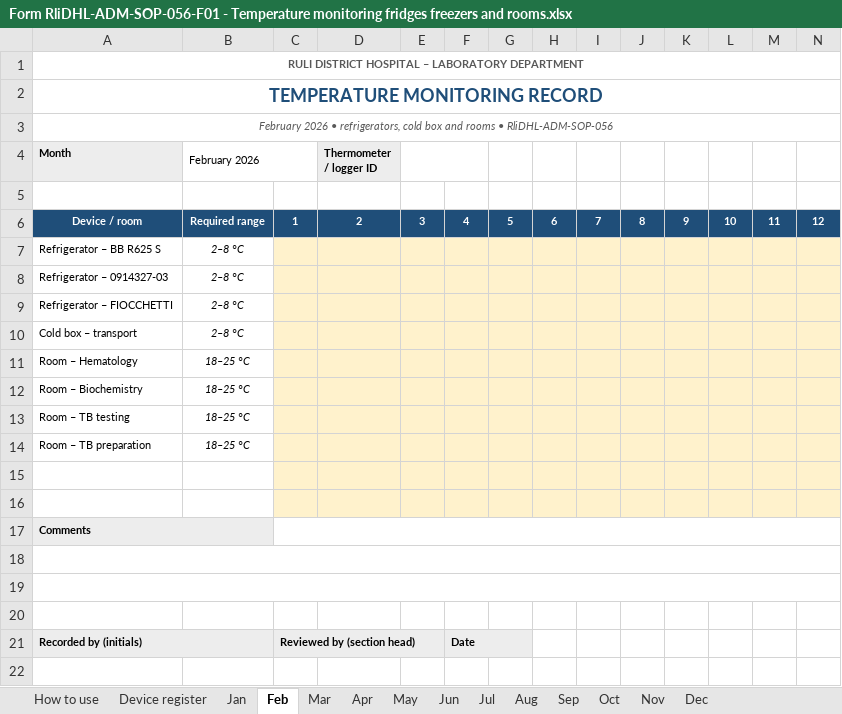
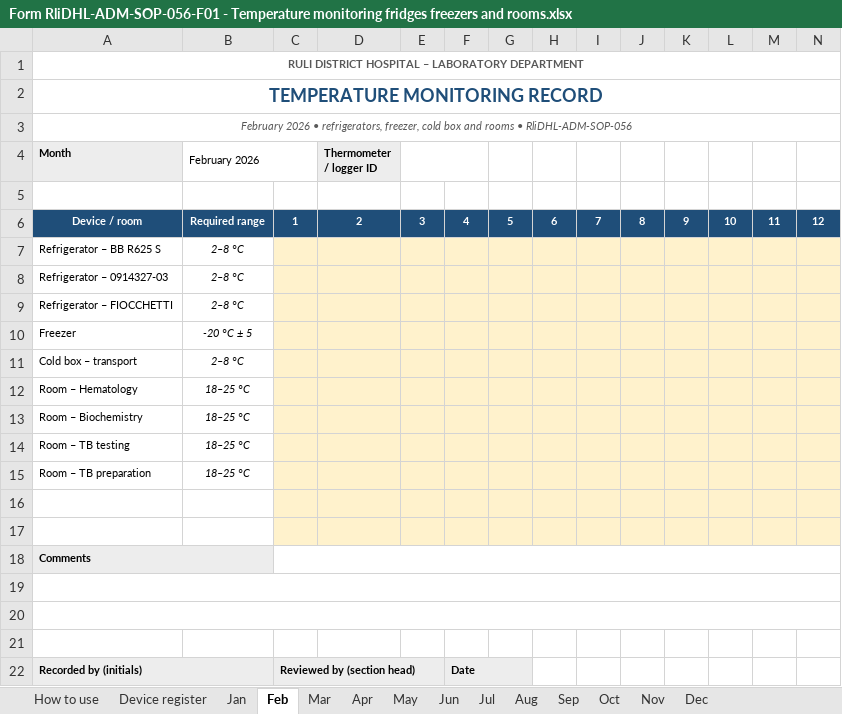
Before and after one commit to Ssamahan/welcome, an Excel workbook: lab-sops/Form RliDHL-ADM-SOP-056-F01 - Temperature monitoring fridges freezers and rooms.xlsx, sheet Feb, drawn as a sheet; only a part is shown; values as stored, in another font and other column widths than the file's, no borders; rows hold the shown columns only; the diff names each change by its address in the sheet, - before the commit and + after, or states it on an @@ line.

Commit message:
Record the acquired freezer across 056, the temperature form and the master list
The lab acquired a -20 C freezer on 11 August 2026 but it is not yet on the
inventory, so no model, serial or asset code can be stated. Add a freezer row
to the 056-F01 register with the acquisition date and blanks for the identity
fields, reinstate the monthly freezer temperature row, and add new section
6.2.1 to 056 requiring a newly acquired unit to run empty for 24 hours and
hold a logged 2-8 C / -20 C range for seven consecutive days before it takes
its first sample.

Co-authored-by: arena-agent <297053741+arena-agent@users.noreply.github.com>

```diff
--- a/lab-sops/Form RliDHL-ADM-SOP-056-F01 - Temperature monitoring fridges freezers and rooms.xlsx (sheet Feb)
+++ b/lab-sops/Form RliDHL-ADM-SOP-056-F01 - Temperature monitoring fridges freezers and rooms.xlsx (sheet Feb)
-A3 (Month): …• refrigerators, cold box…
+A3 (Month): …• refrigerators, freezer, cold box…
+row 10: Freezer | -20 °C ± 5
```
Also changed, not shown: sheet Device register, sheet How to use, sheet Jun, sheet Apr, sheet Nov, sheet Sep, 7 more sheets, lab-sops/00 - Change log ADDENDUM - equipment maintenance block (Nov 2026).xlsx, lab-sops/Form RliDHL-ADM-SOP-058-F01 - Hematology analyser daily maintenance log.xlsx, 10 other files.
